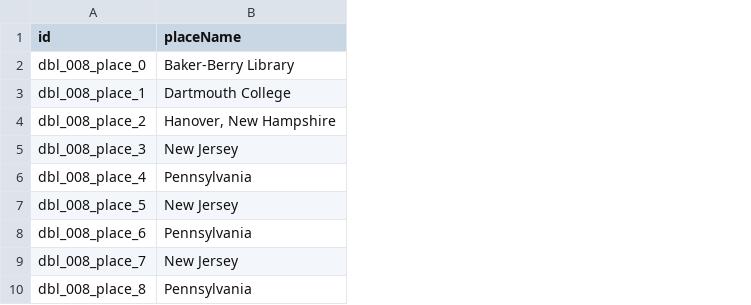
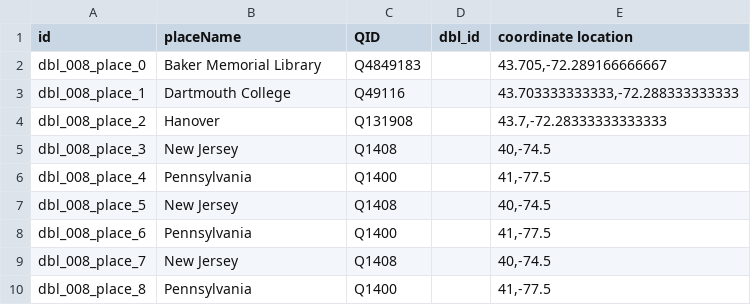
Before and after one commit to Dartmouth-Digital-History-Initiative/DBL-Encoding, a TSV file: tsv/008_redding_judi_places.tsv, drawn as a sheet; only a part is shown; the diff covers the shown part only; the diff names each change by its address in the sheet, - before the commit and + after, or states it on an @@ line.

Commit message:
places & events

```diff
--- a/tsv/008_redding_judi_places.tsv
+++ b/tsv/008_redding_judi_places.tsv
+column C (QID), rows 2-10: Q4849183 | Q49116 | Q131908 | Q1408 | Q1400 | Q1408 | Q1400 | Q1408 | Q1400
+column D (dbl_id), empty
+column E (coordinate location), rows 2-10: 43.705,-72.289166666667 | 43.703333333333,-72.288333333333 | 43.7,-72.28333333333333 | 40,-74.5 | 41,-77.5 | 40,-74.5 | 41,-77.5 | 40,-74.5 | 41,-77.5
-B2 (placeName): Baker-Berry Library
+B2 (placeName): Baker Memorial Library
-B4 (placeName): Hanover, New Hampshire
+B4 (placeName): Hanover
```
Also changed, not shown: 16 edited cells elsewhere in this file, 1 other file.
